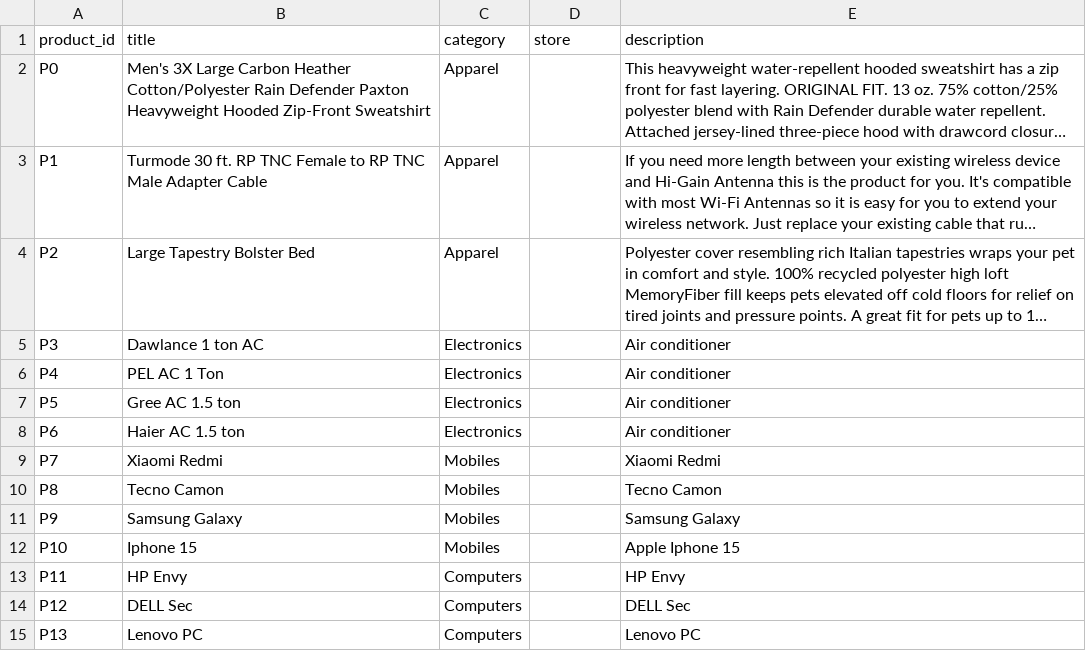
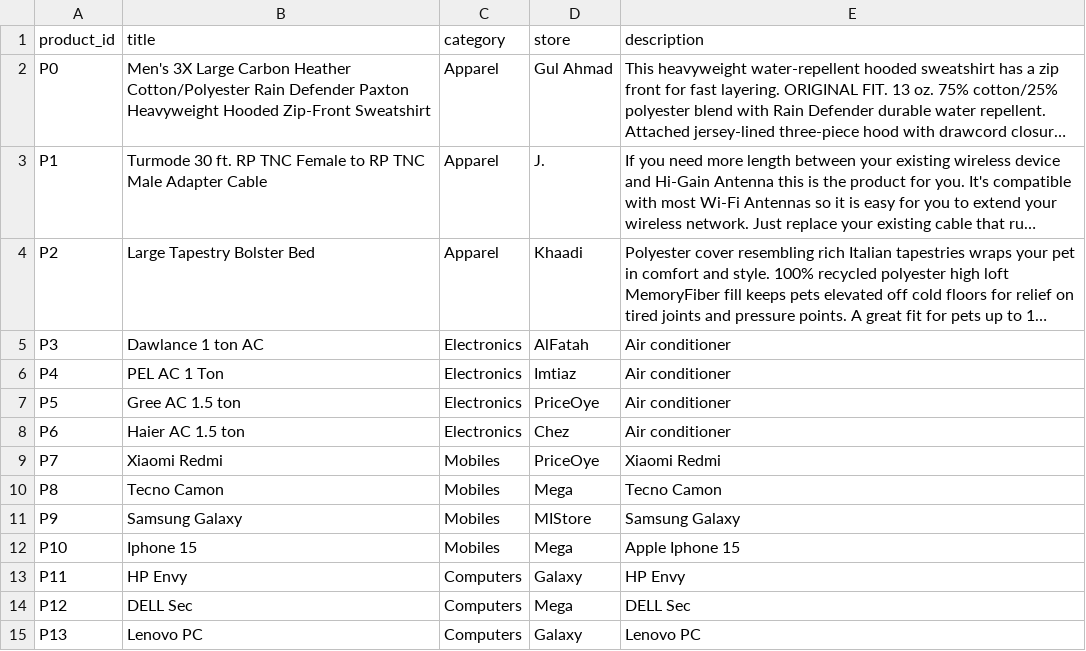
Before and after one commit to UsmanSabir/UsmanSabir.github.io, a CSV file: product_dataset.csv, drawn as a sheet; long unchanged cells end in …; the diff names each change by its address in the sheet, - before the commit and + after, or states it on an @@ line.

Commit message:
Update product_dataset.csv

```diff
--- a/product_dataset.csv
+++ b/product_dataset.csv
-D2 (store): (empty)
+D2 (store): Gul Ahmad
-D3 (store): (empty)
+D3 (store): J.
-D4 (store): (empty)
+D4 (store): Khaadi
-D5 (store): (empty)
+D5 (store): AlFatah
-D6 (store): (empty)
+D6 (store): Imtiaz
-D7 (store): (empty)
+D7 (store): PriceOye
-D8 (store): (empty)
+D8 (store): Chez
-D9 (store): (empty)
+D9 (store): PriceOye
-D10 (store): (empty)
+D10 (store): Mega
-D11 (store): (empty)
+D11 (store): MIStore
-D12 (store): (empty)
+D12 (store): Mega
-D13 (store): (empty)
+D13 (store): Galaxy
-D14 (store): (empty)
+D14 (store): Mega
-D15 (store): (empty)
+D15 (store): Galaxy
```
